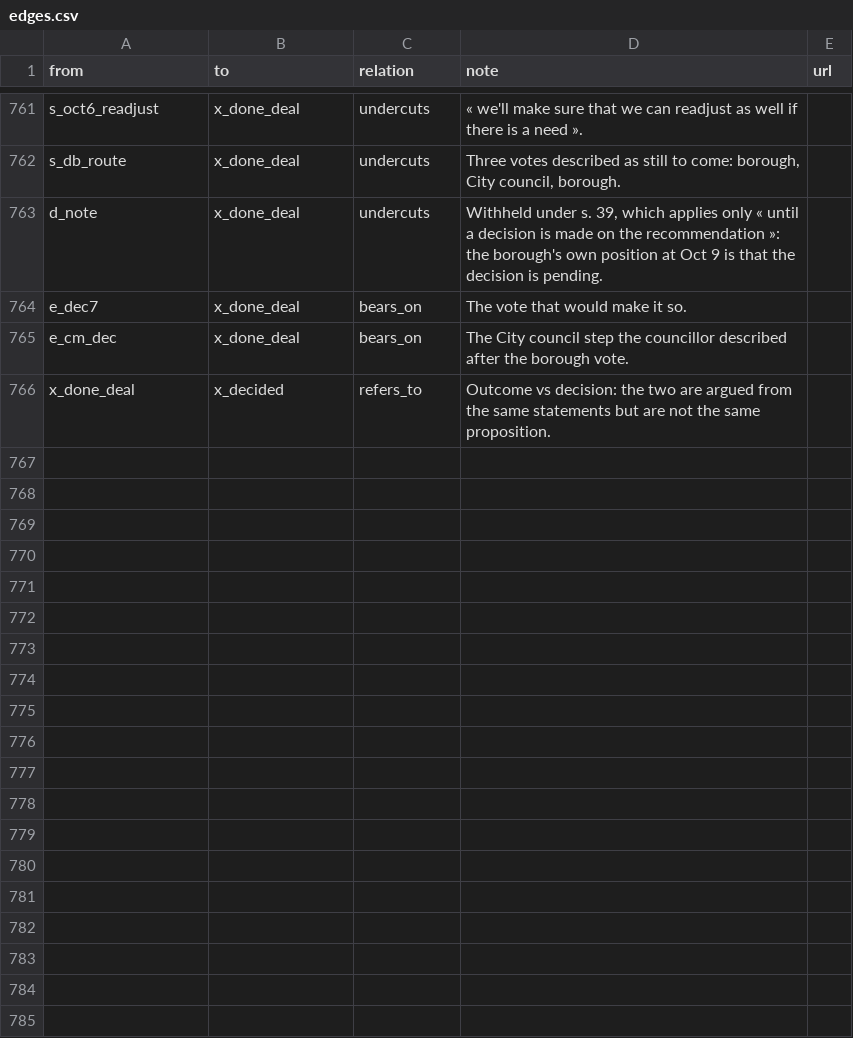
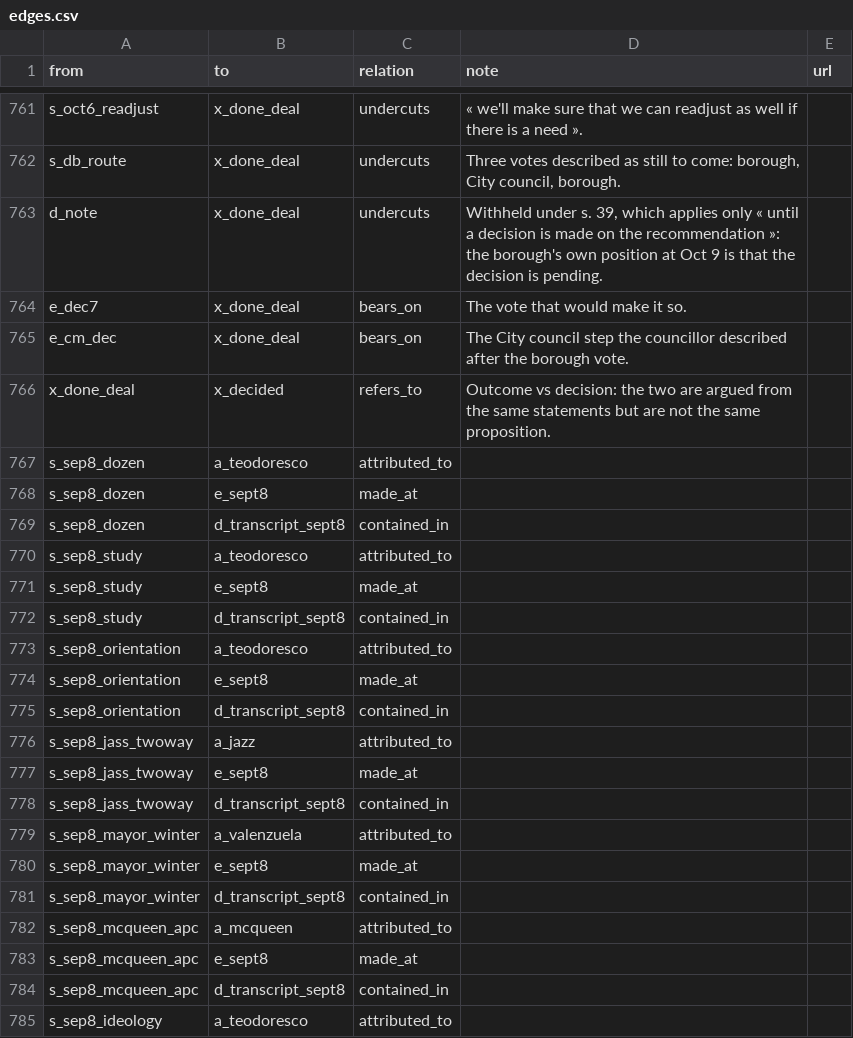
Before and after one commit to OpenMobilityData/Terrebonne-open-sources, a CSV file: 2026-evidence-graph/edges.csv, drawn as a sheet; only a part is shown, gaps mark what is left out; the diff covers the shown part only; the diff names each change by its address in the sheet, - before the commit and + after, or states it on an @@ line.

```diff
--- a/2026-evidence-graph/edges.csv
+++ b/2026-evidence-graph/edges.csv
+row 767: s_sep8_dozen | a_teodoresco | attributed_to
+row 768: s_sep8_dozen | e_sept8 | made_at
+row 769: s_sep8_dozen | d_transcript_sept8 | contained_in
+row 770: s_sep8_study | a_teodoresco | attributed_to
+row 771: s_sep8_study | e_sept8 | made_at
+row 772: s_sep8_study | d_transcript_sept8 | contained_in
+row 773: s_sep8_orientation | a_teodoresco | attributed_to
+row 774: s_sep8_orientation | e_sept8 | made_at
+row 775: s_sep8_orientation | d_transcript_sept8 | contained_in
+row 776: s_sep8_jass_twoway | a_jazz | attributed_to
+row 777: s_sep8_jass_twoway | e_sept8 | made_at
+row 778: s_sep8_jass_twoway | d_transcript_sept8 | contained_in
+row 779: s_sep8_mayor_winter | a_valenzuela | attributed_to
+row 780: s_sep8_mayor_winter | e_sept8 | made_at
+row 781: s_sep8_mayor_winter | d_transcript_sept8 | contained_in
+row 782: s_sep8_mcqueen_apc | a_mcqueen | attributed_to
+row 783: s_sep8_mcqueen_apc | e_sept8 | made_at
+row 784: s_sep8_mcqueen_apc | d_transcript_sept8 | contained_in
+row 785: s_sep8_ideology | a_teodoresco | attributed_to
```
Also changed, not shown: 21 added rows elsewhere in this file, 2026-evidence-graph/nodes.csv, 2026-evidence-graph/questions.csv, 10 other files.
